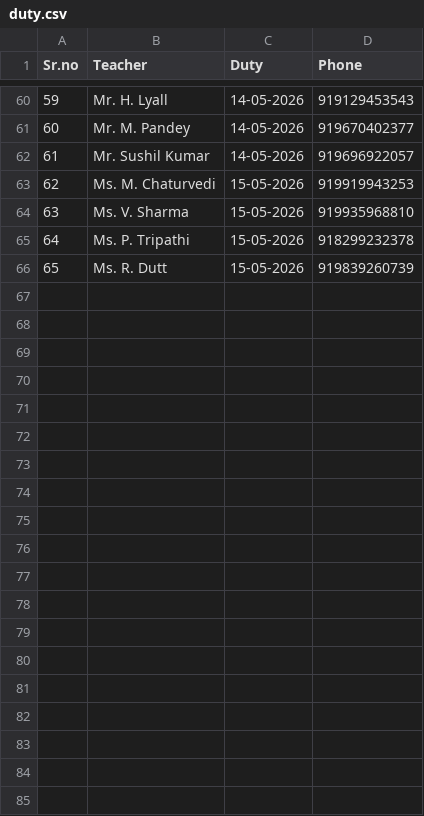
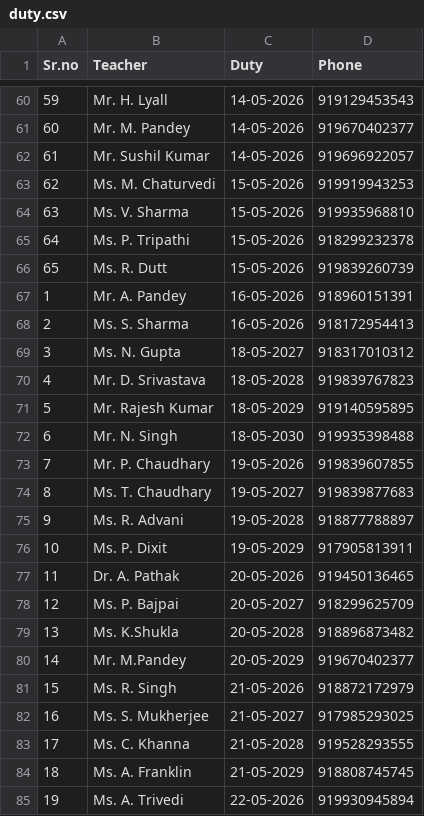
Before and after one commit to reachtoprasoon-crypto/wa-bot, a CSV file: duty.csv, drawn as a sheet; only a part is shown, gaps mark what is left out; the diff covers the shown part only.

Commit message:
Add files via upload

```diff
--- a/duty.csv
+++ b/duty.csv
@@ -66 +66,20 @@ Sr.no,Teacher,Duty,Phone
 65,Ms. R. Dutt,15-05-2026,919839260739
+1,Mr. A. Pandey,16-05-2026,918960151391
+2,Ms. S. Sharma,16-05-2026,918172954413
+3,Ms. N. Gupta,18-05-2027,918317010312
+4,Mr. D. Srivastava,18-05-2028,919839767823
+5,Mr. Rajesh Kumar,18-05-2029,919140595895
+6,Mr. N. Singh,18-05-2030,919935398488
+7,Mr. P. Chaudhary,19-05-2026,919839607855
+8,Ms. T. Chaudhary,19-05-2027,919839877683
+9,Ms. R. Advani,19-05-2028,918877788897
+10,Ms. P. Dixit,19-05-2029,917905813911
+11,Dr. A. Pathak,20-05-2026,919450136465
+12,Ms. P. Bajpai,20-05-2027,918299625709
+13,Ms. K.Shukla,20-05-2028,918896873482
+14,Mr. M.Pandey ,20-05-2029,919670402377
+15,Ms. R. Singh,21-05-2026,918872172979
+16,Ms. S. Mukherjee,21-05-2027,917985293025
+17,Ms. C. Khanna,21-05-2028,919528293555
+18,Ms. A. Franklin,21-05-2029,918808745745
+19,Ms. A. Trivedi,22-05-2026,919930945894
```
Also changed, not shown: 17 added rows elsewhere in this file.
